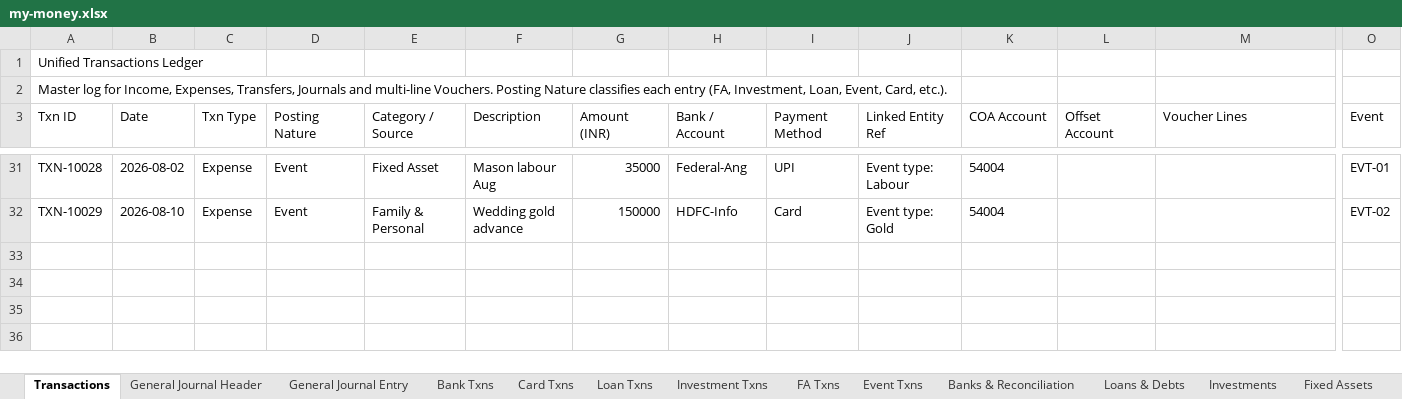
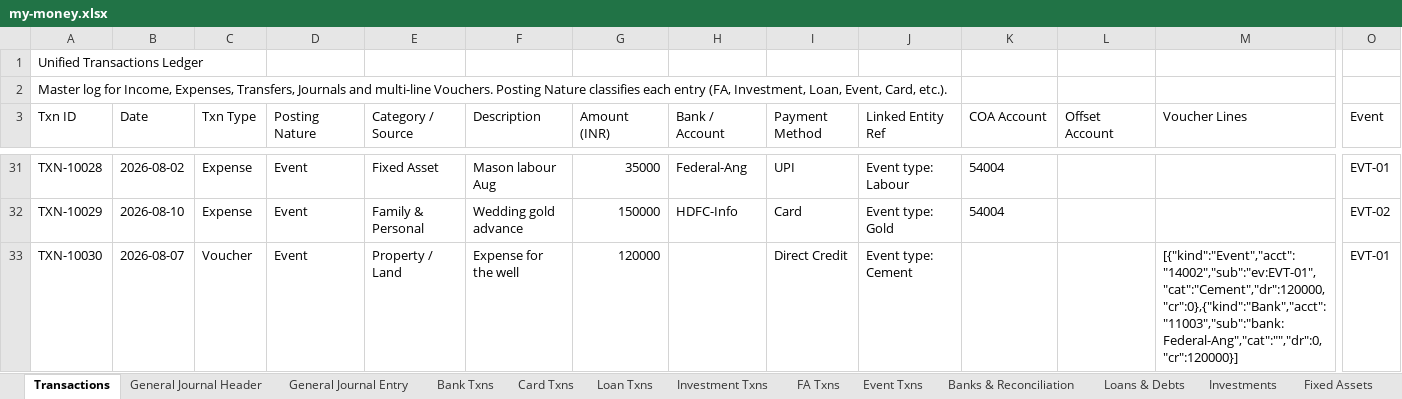
Before and after one commit to SanjoPoly/MyLedger, an Excel workbook: my-money.xlsx, sheet Transactions, drawn as a sheet; only a part is shown, gaps mark what is left out; values as stored, in another font and other column widths than the file's, no borders; rows hold the shown columns only; the diff names each change by its address in the sheet, - before the commit and + after, or states it on an @@ line.

```diff
--- a/my-money.xlsx (sheet Transactions)
+++ b/my-money.xlsx (sheet Transactions)
+row 33: TXN-10030 | 2026-08-07 | Voucher | Event | Property / Land | Expense for the well | 120000 |  | Direct Credit | Event type: Cement |  |  | [{"kind":"Event","acct":"14002","sub":"ev:EVT-01","cat":"Cement","dr":120000,"cr":0},{"kind":"Bank","acct":"11003","sub":"bank:Federal-Ang","cat":"","dr":0,"cr":120000}] | EVT-01
```
Also changed, not shown: sheet General Journal Entry, sheet General Journal Header, sheet Banks & Reconciliation, sheet FA Txns, sheet Loans & Debts, sheet Bank Txns, 2 more sheets.
